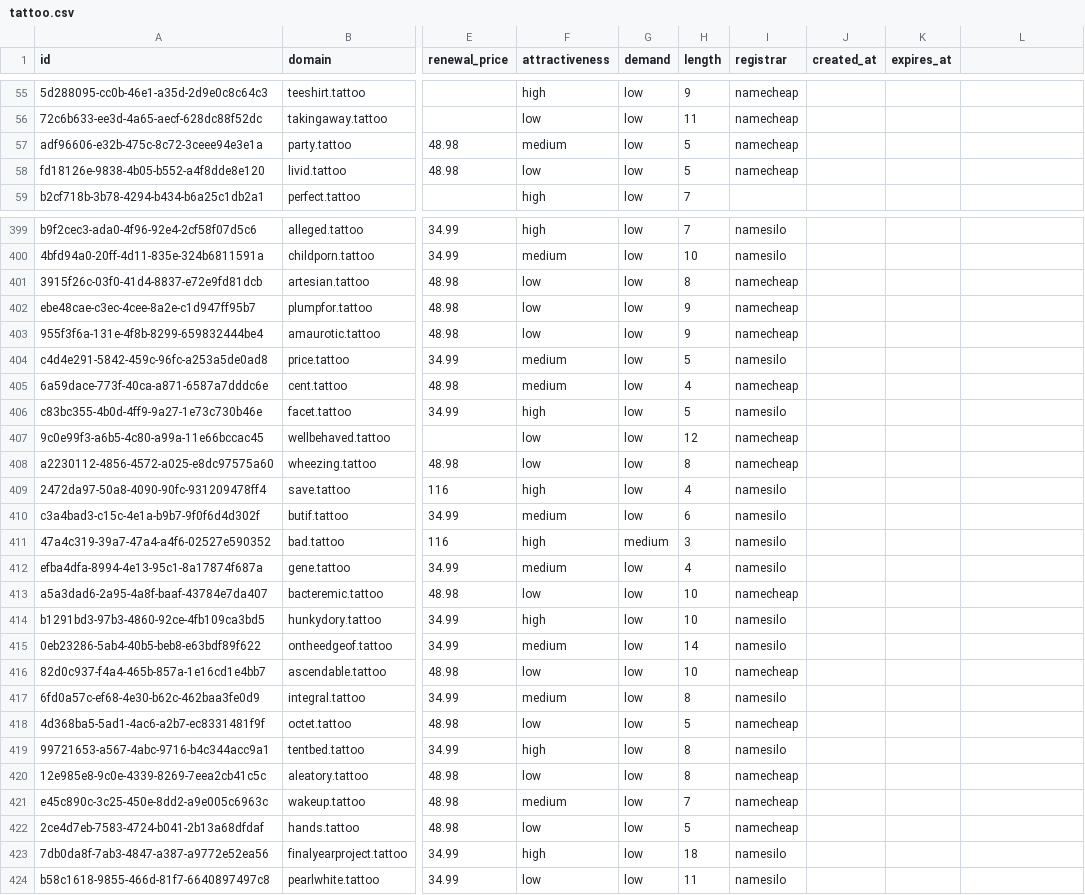
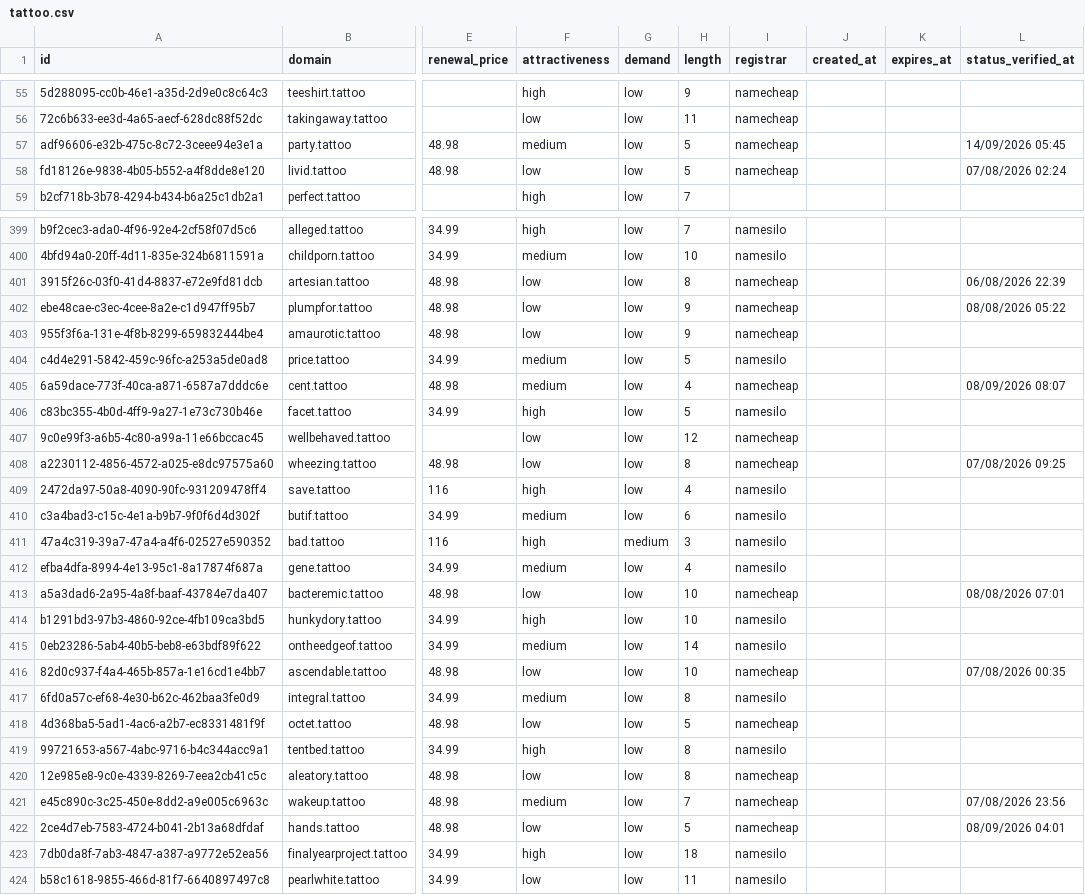
Before and after one commit to UniqueDomains/tattoo-oneword-domains, a CSV file: tattoo.csv, drawn as a sheet; only a part is shown, gaps mark what is left out; the diff covers the shown part only; the diff names each change by its address in the sheet, - before the commit and + after, or states it on an @@ line.

Commit message:
Domains update

```diff
--- a/tattoo.csv
+++ b/tattoo.csv
-L1: (empty)
+L1: status_verified_at
-L57 (status_verified_at): (empty)
+L57 (status_verified_at): 14/09/2026 05:45
-L58 (status_verified_at): (empty)
+L58 (status_verified_at): 07/08/2026 02:24
-L401 (status_verified_at): (empty)
+L401 (status_verified_at): 06/08/2026 22:39
-L402 (status_verified_at): (empty)
+L402 (status_verified_at): 08/08/2026 05:22
-L405 (status_verified_at): (empty)
+L405 (status_verified_at): 08/09/2026 08:07
-L408 (status_verified_at): (empty)
+L408 (status_verified_at): 07/08/2026 09:25
-L413 (status_verified_at): (empty)
+L413 (status_verified_at): 08/08/2026 07:01
-L416 (status_verified_at): (empty)
+L416 (status_verified_at): 07/08/2026 00:35
-L421 (status_verified_at): (empty)
+L421 (status_verified_at): 07/08/2026 23:56
-L422 (status_verified_at): (empty)
+L422 (status_verified_at): 08/09/2026 04:01
```
Also changed, not shown: 117 edited cells elsewhere in this file, 6 other files.
